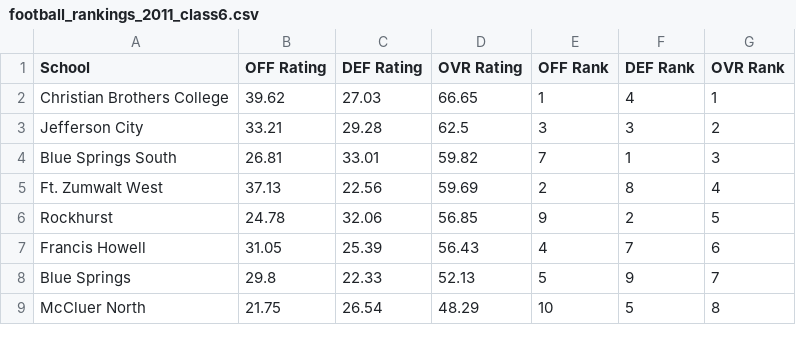
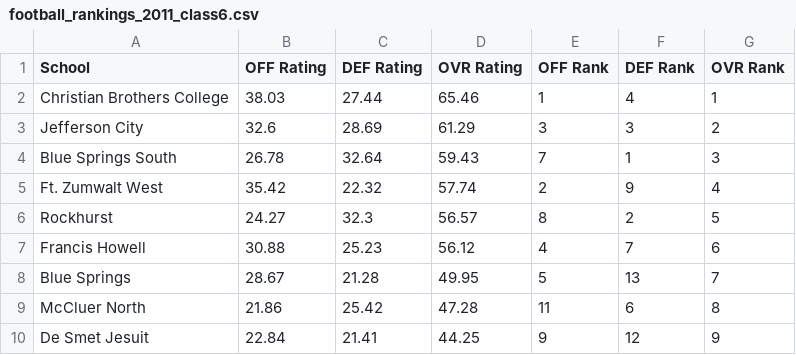
Before and after one commit to AllMOSports/football-ratings-2011, a CSV file: football_rankings_2011_class6.csv, drawn as a sheet; only a part is shown; the diff covers the shown part only.

```diff
--- a/football_rankings_2011_class6.csv
+++ b/football_rankings_2011_class6.csv
@@ -1,9 +1,10 @@
 School,OFF Rating,DEF Rating,OVR Rating,OFF Rank,DEF Rank,OVR Rank
-Christian Brothers College,39.62,27.03,66.65,1,4,1
-Jefferson City,33.21,29.28,62.5,3,3,2
-Blue Springs South,26.81,33.01,59.82,7,1,3
-Ft. Zumwalt West,37.13,22.56,59.69,2,8,4
-Rockhurst,24.78,32.06,56.85,9,2,5
-Francis Howell,31.05,25.39,56.43,4,7,6
-Blue Springs,29.8,22.33,52.13,5,9,7
-McCluer North,21.75,26.54,48.29,10,5,8
+Christian Brothers College,38.03,27.44,65.46,1,4,1
+Jefferson City,32.6,28.69,61.29,3,3,2
+Blue Springs South,26.78,32.64,59.43,7,1,3
+Ft. Zumwalt West,35.42,22.32,57.74,2,9,4
+Rockhurst,24.27,32.3,56.57,8,2,5
+Francis Howell,30.88,25.23,56.12,4,7,6
+Blue Springs,28.67,21.28,49.95,5,13,7
+McCluer North,21.86,25.42,47.28,11,6,8
+De Smet Jesuit,22.84,21.41,44.25,9,12,9
```
Also changed, not shown: 5 added rows, 6 removed rows and 85 edited cells elsewhere in this file, football_rankings_2011_all.csv, football_rankings_2011_class1.csv, 12 other files.
